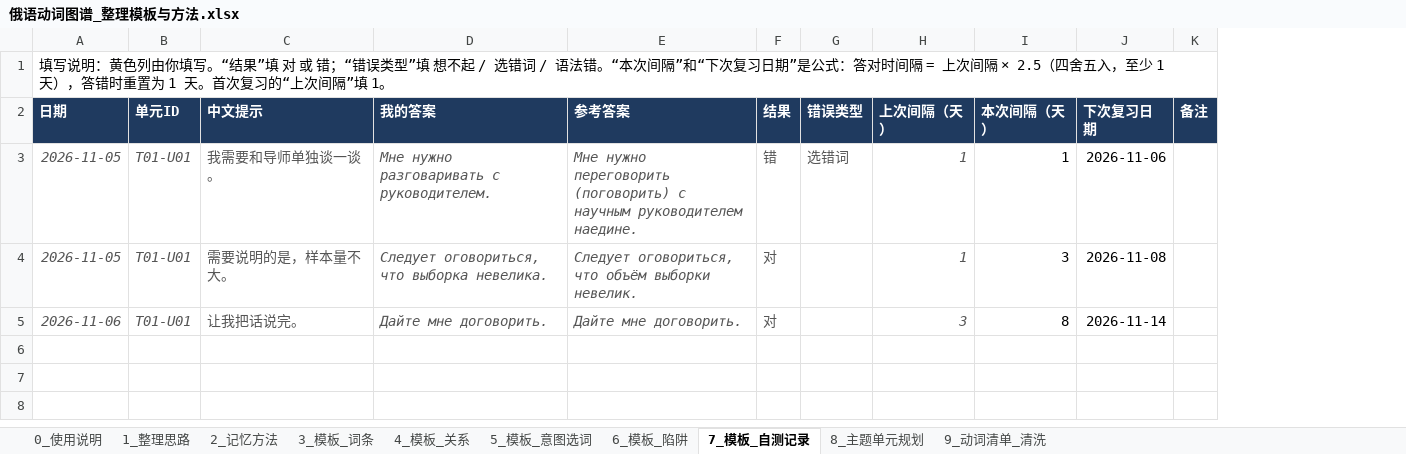
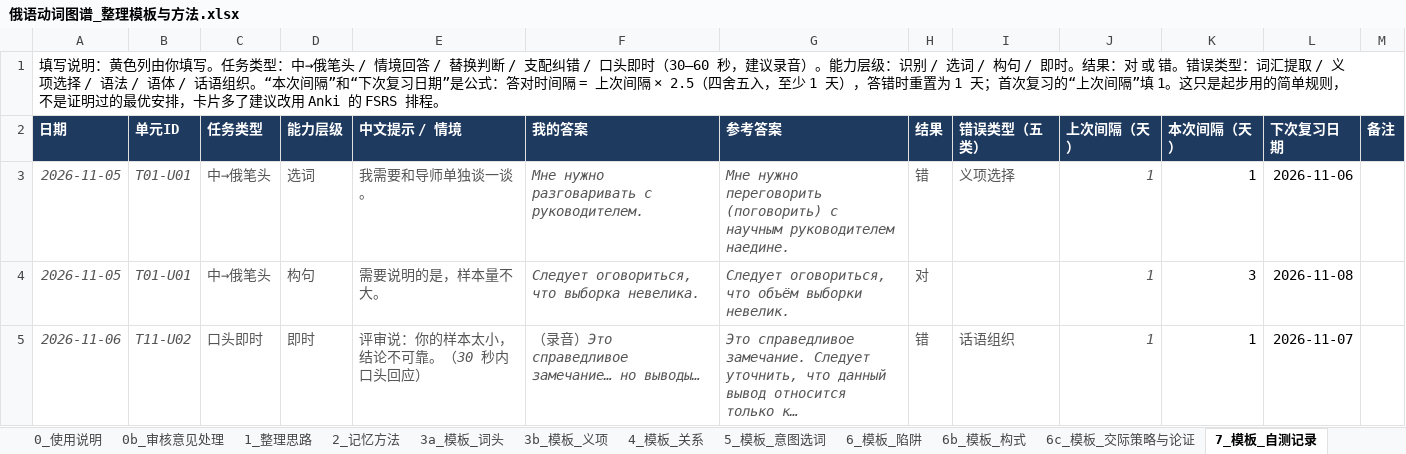
Before and after one commit to alice860/get_standards, an Excel workbook: russian_maps/俄语动词图谱_整理模板与方法.xlsx, sheet 7_模板_自测记录, drawn as a sheet; values as stored, in another font and other column widths than the file's, no borders; removed rows and columns are numbered as before the commit, all else as after; the diff names each change by its address in the sheet, - before the commit and + after, or states it on an @@ line.

```diff
--- a/russian_maps/俄语动词图谱_整理模板与方法.xlsx (sheet 7_模板_自测记录)
+++ b/russian_maps/俄语动词图谱_整理模板与方法.xlsx (sheet 7_模板_自测记录)
-sheet tab: 3_模板_词条
+sheet tab: 0b_审核意见处理
+sheet tab: 3a_模板_词头
+sheet tab: 3b_模板_义项
+sheet tab: 6b_模板_构式
+sheet tab: 6c_模板_交际策略与论证
+column C (任务类型), rows 3-4: 中→俄笔头 | 中→俄笔头
+column D (能力层级), rows 3-4: 选词 | 构句
-column G (错误类型), row 3: 选错词
+column I (错误类型（五类）), row 3: 义项选择
-A1 (日期): …你填写。“结果”填 对 或 错；“错误类型”填 想不起 / 选错词 / 语法错。“本次间隔”和“下次复习日期”是公式：答对时间隔 = 上次间隔 × 2.5（四舍五入，至少 1 天），答错时重置为 1 天。首次复习的“上次间隔”填 1。
+A1 (日期): …你填写。任务类型：中→俄笔头 / 情境回答 / 替换判断 / 支配纠错 / 口头即时（30–60 秒，建议录音）。能力层级：识别 / 选词 / 构句 / 即时。结果：对 或 错。错误类型：词汇提取 / 义项选择 / 语法 / 语体 / 话语组织。“本次间隔”和“下次复习日期”是公式：答对时间隔 = 上次间隔 × 2.5（四舍五入，至少 1 天），答错时重置为 1 天；首次复习的“上次间隔”填 1。这只是起步用的简单规则，不是证明过的最优安排，卡片多了建议改用 Anki 的 FSRS 排程。
-E2: 中文提示
+E2: 中文提示 / 情境
-row 5: 2026-11-06 | T01-U01 | 让我把话说完。 | Дайте мне договорить. | Дайте мне договорить. | 对 |  | 3 | 8 | 2026-11-14
+row 5: 2026-11-06 | T11-U02 | 口头即时 | 即时 | 评审说：你的样本太小，结论不可靠。（30 秒内口头回应） | （录音）Это справедливое замечание… но выводы… | Это справедливое замечание. Следует уточнить, что данный вывод относится только к… | 错 | 话语组织 | 1 | 1 | 2026-11-07
```
Also changed, not shown: sheet 9_动词清单_清洗, sheet 8_主题单元规划, sheet 1_整理思路, sheet 0_使用说明, sheet 4_模板_关系, sheet 6_模板_陷阱, 1 more sheet, formulas that keep their value, 1 other file.
